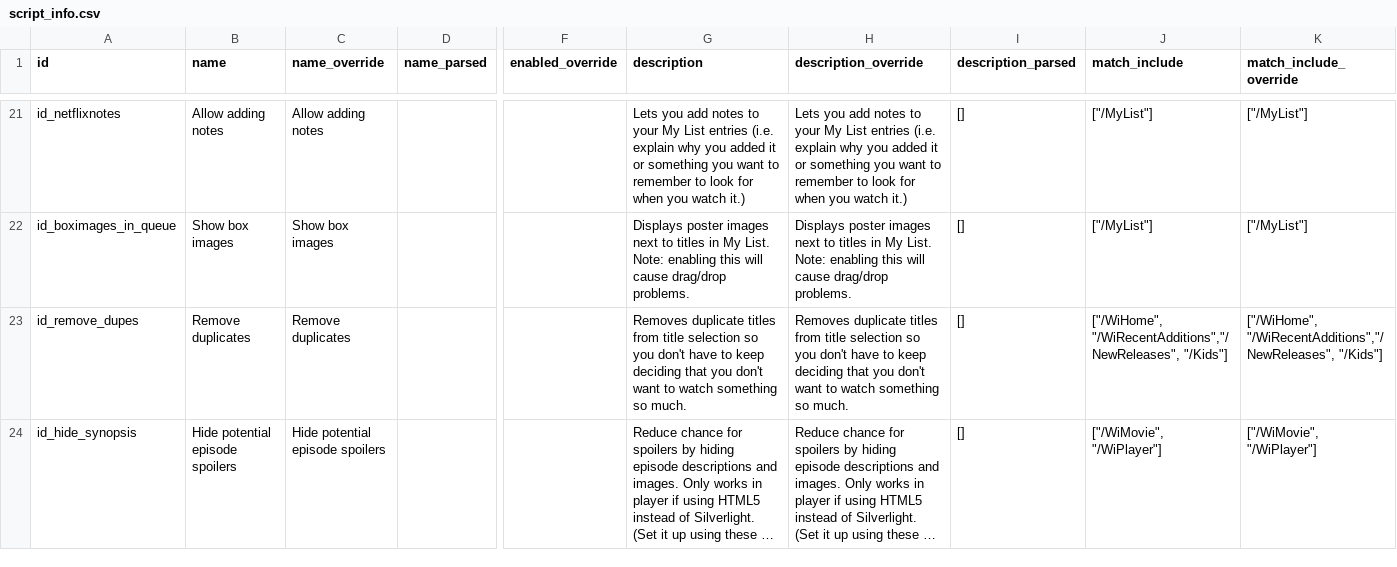
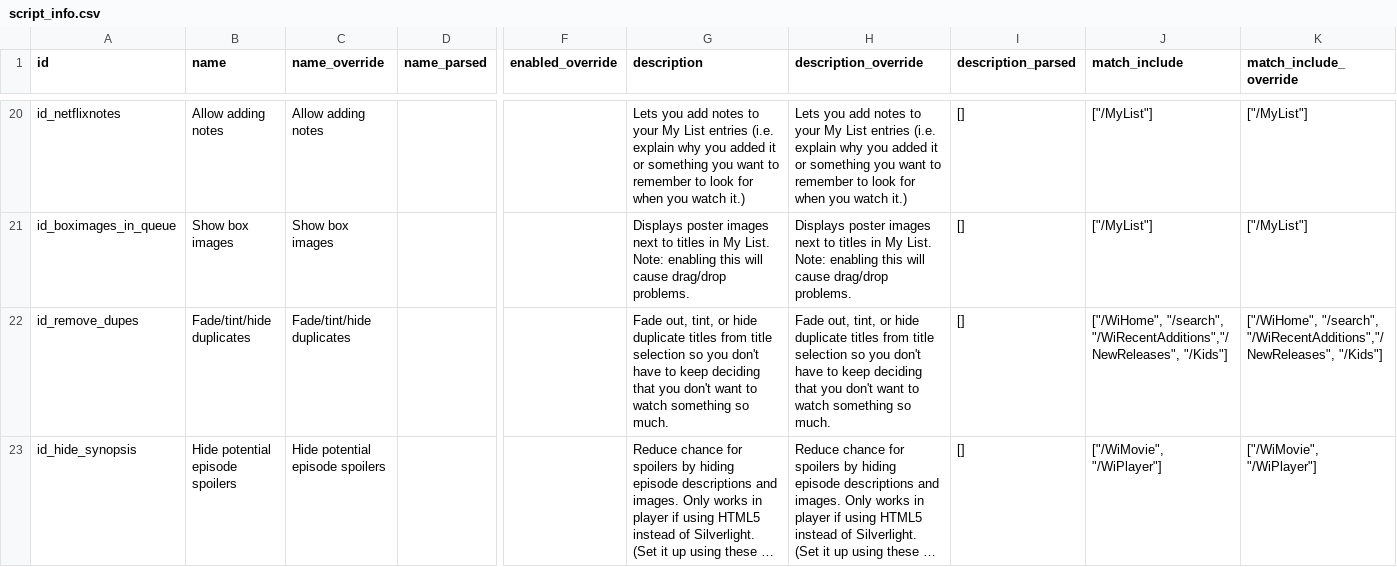
Before and after one commit to jaredsohn/flix_plus, a CSV file: script_info.csv, drawn as a sheet; only a part is shown, gaps mark what is left out; long unchanged cells end in …; addresses are those after the commit; the diff covers the shown part only; the diff names each change by its address in the sheet, - before the commit and + after, or states it on an @@ line.

```diff
--- a/script_info.csv
+++ b/script_info.csv
-B22 (name): Remove duplicates
+B22 (name): Fade/tint/hide duplicates
-C22 (name_override): Remove duplicates
+C22 (name_override): Fade/tint/hide duplicates
-G22 (description): Removes duplicate titles…
+G22 (description): Fade out, tint, or hide duplicate titles…
-H22 (description_override): Removes duplicate titles…
+H22 (description_override): Fade out, tint, or hide duplicate titles…
-J22 (match_include): ["/WiHome", "/WiRecentAdditions","/NewReleases", "/Kids"]
+J22 (match_include): ["/WiHome", "/search", "/WiRecentAdditions","/NewReleases", "/Kids"]
-K22 (match_include_override): ["/WiHome", "/WiRecentAdditions","/NewReleases", "/Kids"]
+K22 (match_include_override): ["/WiHome", "/search", "/WiRecentAdditions","/NewReleases", "/Kids"]
```
Also changed, not shown: 1 added row, 1 removed row and 32 edited cells elsewhere in this file, 13 other files.
